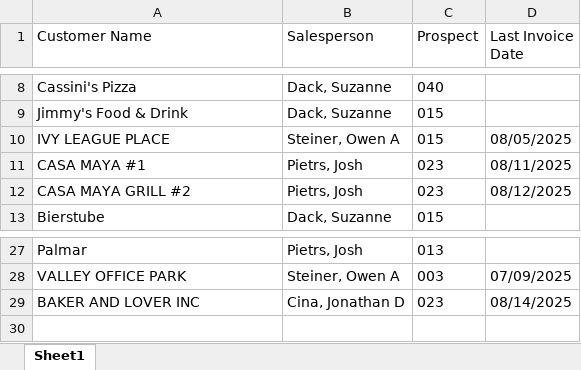
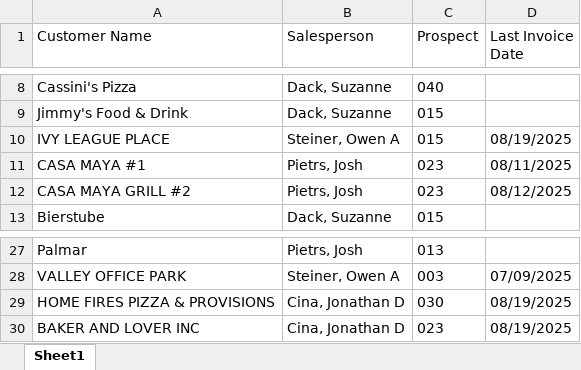
Before and after one commit to ifrisch/vpsales, an Excel workbook: leaderboard.xlsx, sheet Sheet1, drawn as a sheet; only a part is shown, gaps mark what is left out; values as stored, in another font and other column widths than the file's, no borders; addresses are those after the commit; the diff names each change by its address in the sheet, - before the commit and + after, or states it on an @@ line.

Commit message:
Update Excel data

```diff
--- a/leaderboard.xlsx (sheet Sheet1)
+++ b/leaderboard.xlsx (sheet Sheet1)
-D10 (Last Invoice Date): 08/05/2025
+D10 (Last Invoice Date): 08/19/2025
+row 29: HOME FIRES PIZZA & PROVISIONS | Cina, Jonathan D | 030 | 08/19/2025
-D30 (Last Invoice Date): 08/14/2025
+D30 (Last Invoice Date): 08/19/2025
```
